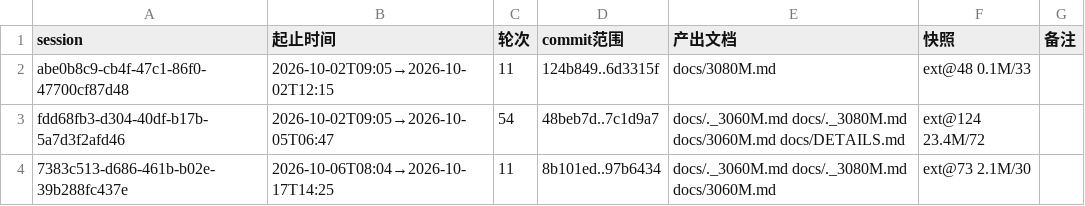
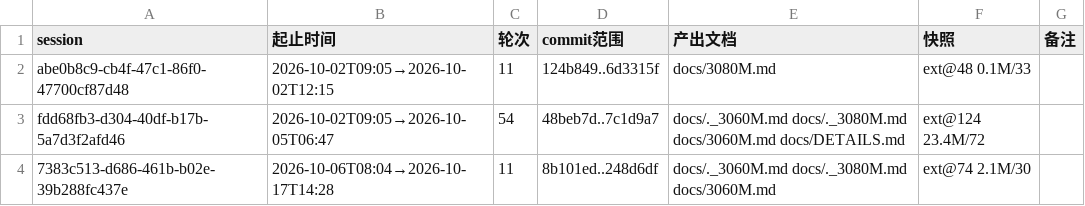
Before and after one commit to luweigen/Strata, a TSV file: _traj/INDEX.tsv, drawn as a sheet.

```diff
--- a/_traj/INDEX.tsv
+++ b/_traj/INDEX.tsv
@@ -3,2 +3,2 @@ abe0b8c9-cb4f-47c1-86f0-47700cf87d48	2026-10-02T09:05→2026-10-02T12:15	11	124b
 fdd68fb3-d304-40df-b17b-5a7d3f2afd46	2026-10-02T09:05→2026-10-05T06:47	54	48beb7d..7c1d9a7	docs/._3060M.md docs/._3080M.md docs/3060M.md docs/DETAILS.md	ext@124 23.4M/72	
-7383c513-d686-461b-b02e-39b288fc437e	2026-10-06T08:04→2026-10-17T14:25	11	8b101ed..97b6434	docs/._3060M.md docs/._3080M.md docs/3060M.md	ext@73 2.1M/30	
+7383c513-d686-461b-b02e-39b288fc437e	2026-10-06T08:04→2026-10-17T14:28	11	8b101ed..248d6df	docs/._3060M.md docs/._3080M.md docs/3060M.md	ext@74 2.1M/30	
```
Also changed, not shown: _traj/work/7383c513-d686-461b-b02e-39b288fc437e/MANIFEST.tsv, 7 other files.
